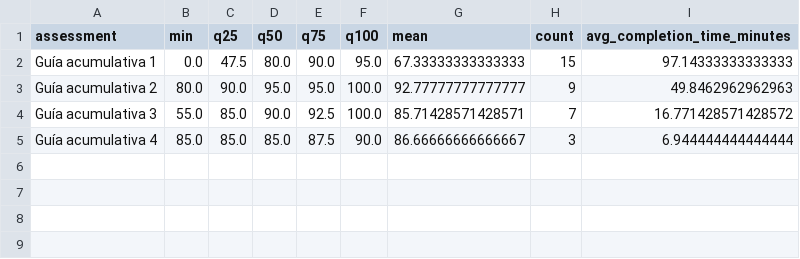
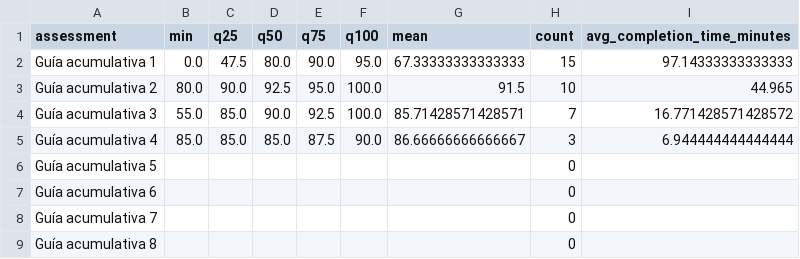
Before and after one commit to Seba-sp/Data-analysis, a CSV file: data/metrics/kpi/nivel-1-m30m.csv, drawn as a sheet.

```diff
--- a/data/metrics/kpi/nivel-1-m30m.csv
+++ b/data/metrics/kpi/nivel-1-m30m.csv
@@ -2,4 +2,8 @@ assessment,min,q25,q50,q75,q100,mean,count,avg_completion_time_minutes
 Guía acumulativa 1,0.0,47.5,80.0,90.0,95.0,67.33333333333333,15,97.14333333333333
-Guía acumulativa 2,80.0,90.0,95.0,95.0,100.0,92.77777777777777,9,49.8462962962963
+Guía acumulativa 2,80.0,90.0,92.5,95.0,100.0,91.5,10,44.965
 Guía acumulativa 3,55.0,85.0,90.0,92.5,100.0,85.71428571428571,7,16.771428571428572
 Guía acumulativa 4,85.0,85.0,85.0,87.5,90.0,86.66666666666667,3,6.944444444444444
+Guía acumulativa 5,,,,,,,0,
+Guía acumulativa 6,,,,,,,0,
+Guía acumulativa 7,,,,,,,0,
+Guía acumulativa 8,,,,,,,0,
```
Also changed, not shown: data/metrics/kpi/lecciones-m0m.csv, data/processed/lecciones-m0m/grades.csv, 12 other files.
